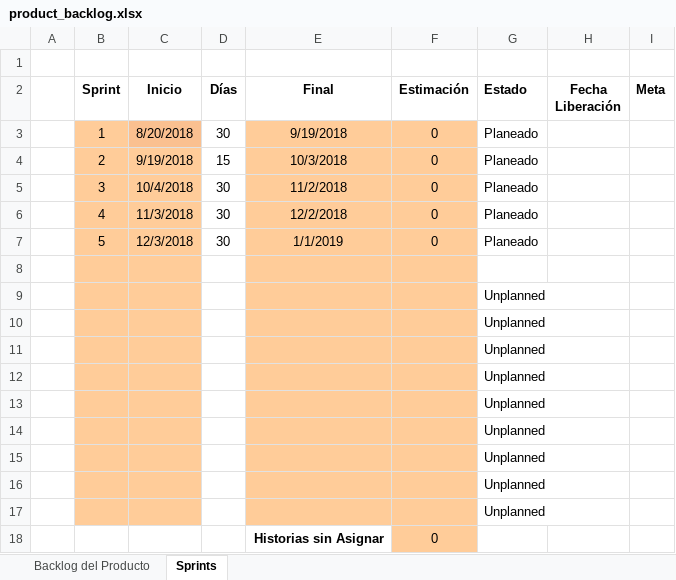
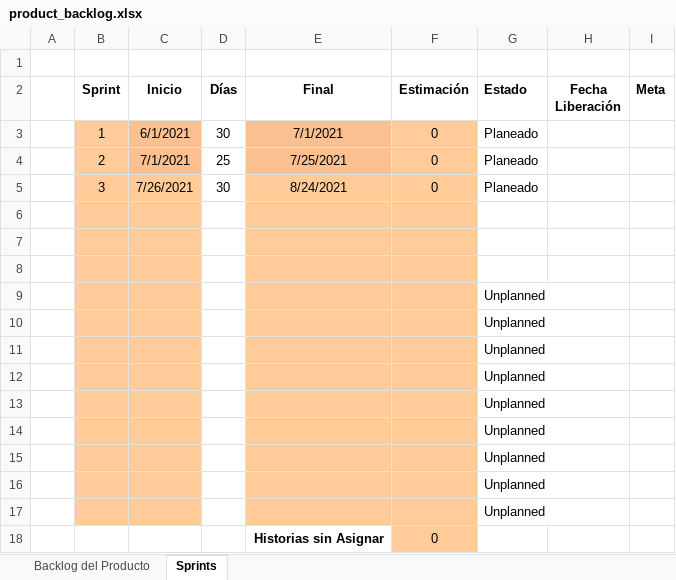
Before and after one commit to Jissel-Rivera/Sistema-Informatico, an Excel workbook: product_backlog.xlsx, sheet Sprints, drawn as a sheet; values as stored, in another font and other column widths than the file's, no borders; conditional formats not drawn; the diff names each change by its address in the sheet, - before the commit and + after, or states it on an @@ line.

```diff
--- a/product_backlog.xlsx (sheet Sprints)
+++ b/product_backlog.xlsx (sheet Sprints)
-C3 (Inicio): 8/20/2018
+C3 (Inicio): 6/1/2021
-E3 (Final): 9/19/2018
+E3 (Final): 7/1/2021
-C4 (Inicio): 9/19/2018
+C4 (Inicio): 7/1/2021
-D4 (Días): 15
+D4 (Días): 25
-E4 (Final): 10/3/2018
+E4 (Final): 7/25/2021
-C5 (Inicio): 10/4/2018
+C5 (Inicio): 7/26/2021
-E5 (Final): 11/2/2018
+E5 (Final): 8/24/2021
-row 6:  | 4 | 11/3/2018 | 30 | 12/2/2018 | 0 | Planeado
+row 6: (empty)
-row 7:  | 5 | 12/3/2018 | 30 | 1/1/2019 | 0 | Planeado
+row 7: (empty)
```
Also changed, not shown: sheet Backlog del Producto, formulas that keep their value, 1 other file.
